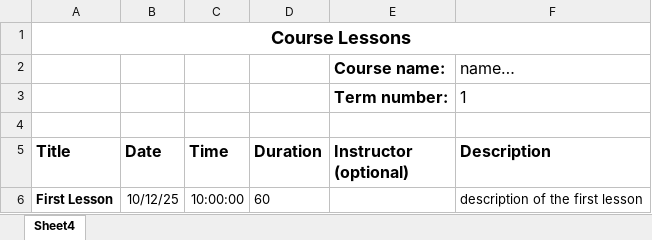
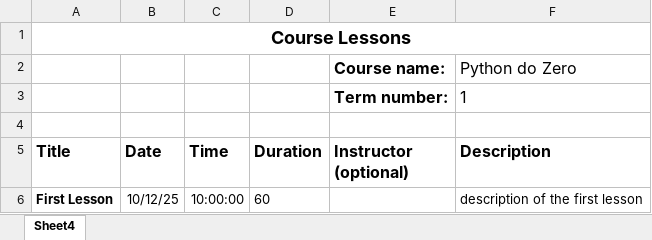
Before and after one commit to raulpy271/trust-lesson, an Excel workbook: assets/lessons.xlsx, sheet Sheet4, drawn as a sheet; values as stored, in another font and other column widths than the file's, no borders; the diff names each change by its address in the sheet, - before the commit and + after, or states it on an @@ line.

```diff
--- a/assets/lessons.xlsx (sheet Sheet4)
+++ b/assets/lessons.xlsx (sheet Sheet4)
-F2 (Description): name…
+F2 (Description): Python do Zero
```
Also changed, not shown: 1 other file.
